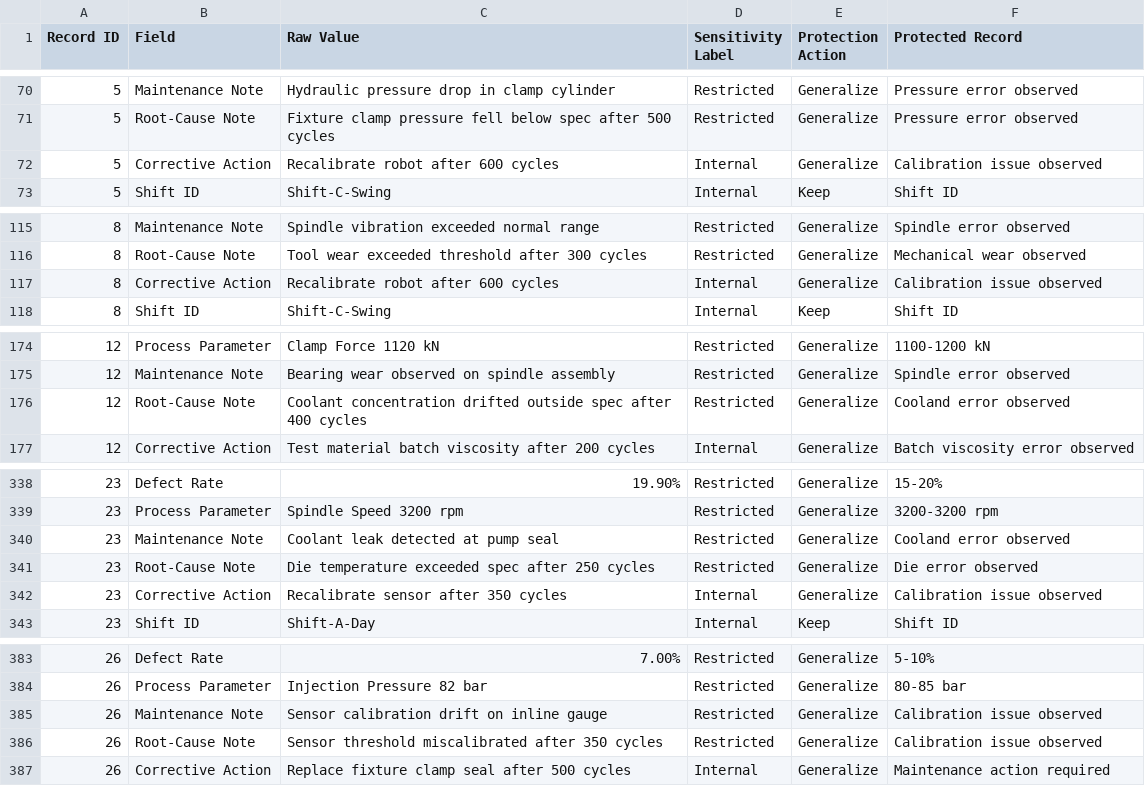
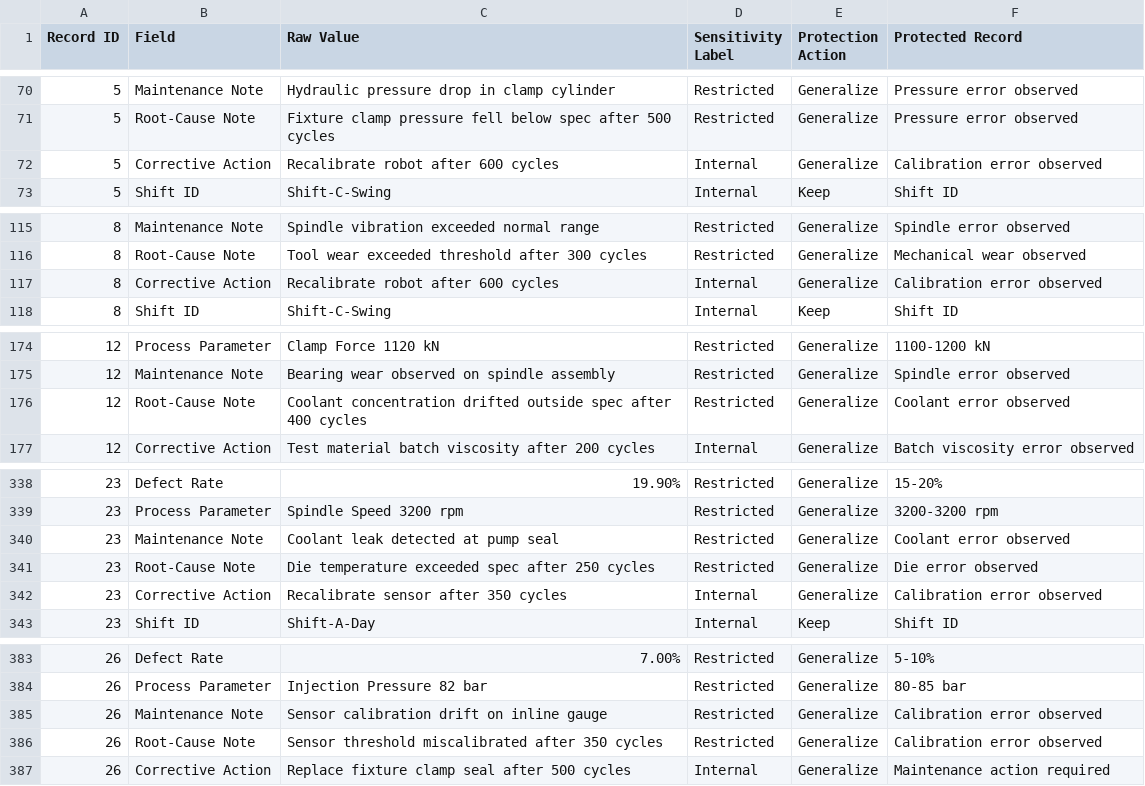
Before and after one commit to AlexDonahueKSU/Manufacturing_Script, a CSV file: protected_records.csv, drawn as a sheet; only a part is shown, gaps mark what is left out; the diff covers the shown part only.

```diff
--- a/protected_records.csv
+++ b/protected_records.csv
@@ -71,3 +71,3 @@ Record ID,Field,Raw Value,Sensitivity Label,Protection Action,Protected Record
 5,Root-Cause Note,Fixture clamp pressure fell below spec after 500 cycles,Restricted,Generalize,Pressure error observed
-5,Corrective Action,Recalibrate robot after 600 cycles,Internal,Generalize,Calibration issue observed
+5,Corrective Action,Recalibrate robot after 600 cycles,Internal,Generalize,Calibration error observed
 5,Shift ID,Shift-C-Swing,Internal,Keep,Shift ID
@@ -116,3 +116,3 @@ Record ID,Field,Raw Value,Sensitivity Label,Protection Action,Protected Record
 8,Root-Cause Note,Tool wear exceeded threshold after 300 cycles,Restricted,Generalize,Mechanical wear observed
-8,Corrective Action,Recalibrate robot after 600 cycles,Internal,Generalize,Calibration issue observed
+8,Corrective Action,Recalibrate robot after 600 cycles,Internal,Generalize,Calibration error observed
 8,Shift ID,Shift-C-Swing,Internal,Keep,Shift ID
@@ -175,3 +175,3 @@ Record ID,Field,Raw Value,Sensitivity Label,Protection Action,Protected Record
 12,Maintenance Note,Bearing wear observed on spindle assembly,Restricted,Generalize,Spindle error observed
-12,Root-Cause Note,Coolant concentration drifted outside spec after 400 cycles,Restricted,Generalize,Cooland error observed
+12,Root-Cause Note,Coolant concentration drifted outside spec after 400 cycles,Restricted,Generalize,Coolant error observed
 12,Corrective Action,Test material batch viscosity after 200 cycles,Internal,Generalize,Batch viscosity error observed
@@ -339,5 +339,5 @@ Record ID,Field,Raw Value,Sensitivity Label,Protection Action,Protected Record
 23,Process Parameter,Spindle Speed 3200 rpm,Restricted,Generalize,3200-3200 rpm
-23,Maintenance Note,Coolant leak detected at pump seal,Restricted,Generalize,Cooland error observed
+23,Maintenance Note,Coolant leak detected at pump seal,Restricted,Generalize,Coolant error observed
 23,Root-Cause Note,Die temperature exceeded spec after 250 cycles,Restricted,Generalize,Die error observed
-23,Corrective Action,Recalibrate sensor after 350 cycles,Internal,Generalize,Calibration issue observed
+23,Corrective Action,Recalibrate sensor after 350 cycles,Internal,Generalize,Calibration error observed
 23,Shift ID,Shift-A-Day,Internal,Keep,Shift ID
@@ -384,4 +384,4 @@ Record ID,Field,Raw Value,Sensitivity Label,Protection Action,Protected Record
 26,Process Parameter,Injection Pressure 82 bar,Restricted,Generalize,80-85 bar
-26,Maintenance Note,Sensor calibration drift on inline gauge,Restricted,Generalize,Calibration issue observed
-26,Root-Cause Note,Sensor threshold miscalibrated after 350 cycles,Restricted,Generalize,Calibration issue observed
+26,Maintenance Note,Sensor calibration drift on inline gauge,Restricted,Generalize,Calibration error observed
+26,Root-Cause Note,Sensor threshold miscalibrated after 350 cycles,Restricted,Generalize,Calibration error observed
 26,Corrective Action,Replace fixture clamp seal after 500 cycles,Internal,Generalize,Maintenance action required
```
Also changed, not shown: 18 edited cells elsewhere in this file, 1 other file.
